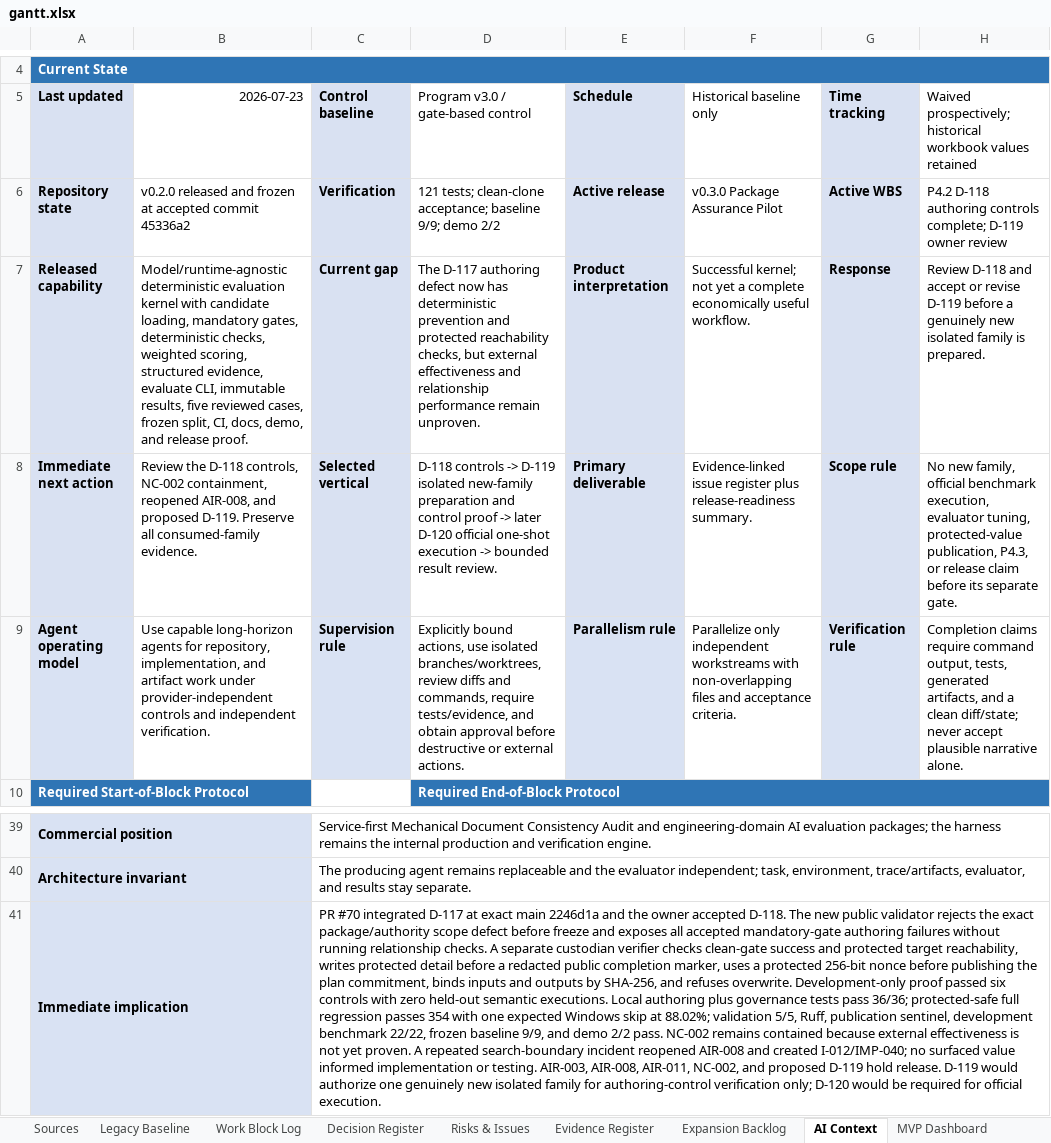
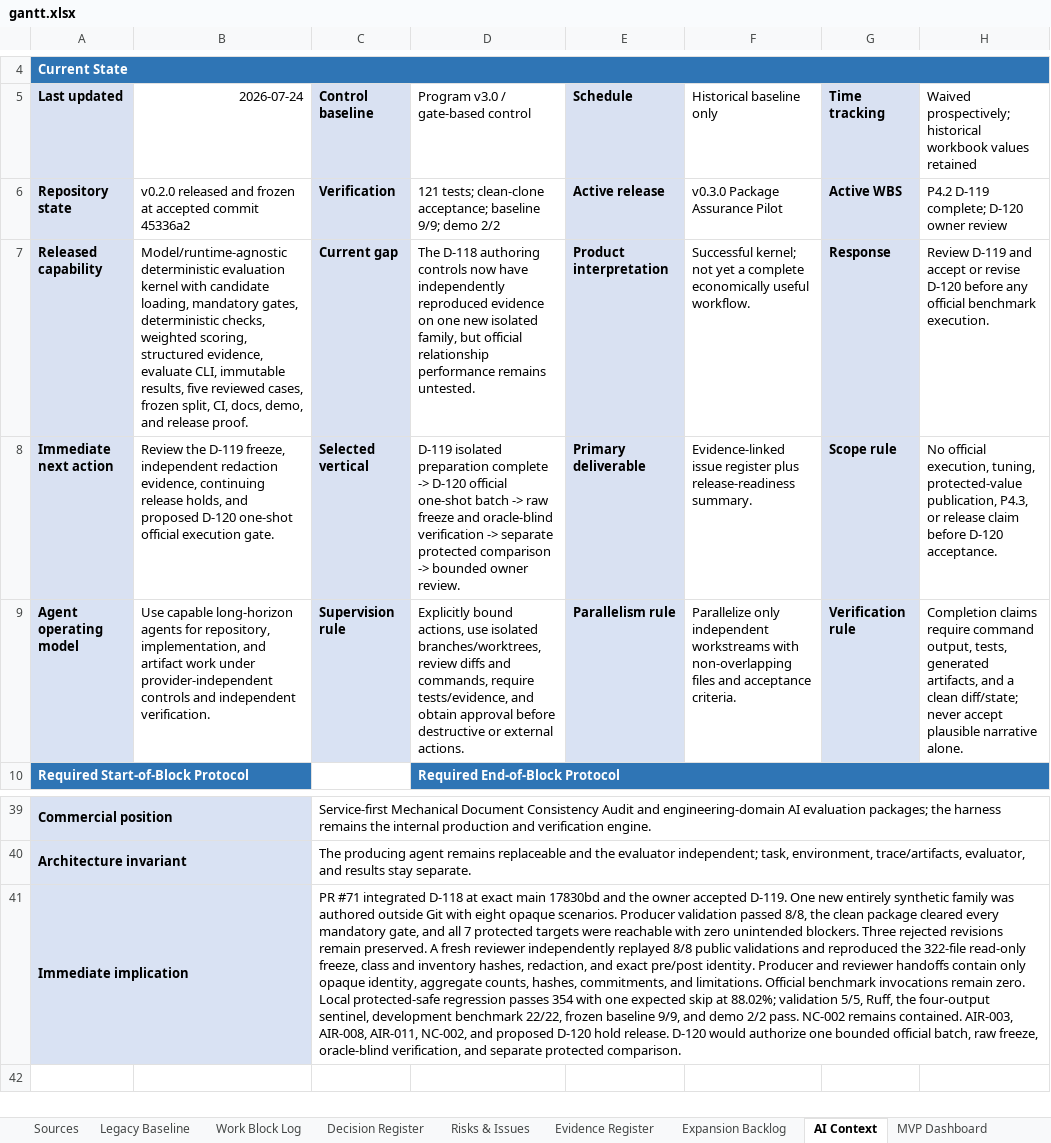
Before and after one commit to Jason-Jensen/mechanical-technical-document-evaluation-harness, an Excel workbook: gantt.xlsx, sheet AI Context, drawn as a sheet; only a part is shown, gaps mark what is left out; values as stored, in another font and other column widths than the file's, no borders; the diff names each change by its address in the sheet, - before the commit and + after, or states it on an @@ line.

Commit message:
Complete D-119 isolated family preparation

```diff
--- a/gantt.xlsx (sheet AI Context)
+++ b/gantt.xlsx (sheet AI Context)
-B5: 2026-07-23
+B5: 2026-07-24
-H6: P4.2 D-118 authoring controls complete; D-119 owner review
+H6: P4.2 D-119 complete; D-120 owner review
-D7: The D-117 authoring defect now has deterministic prevention and protected reachability checks, but external effectiveness and relationship performance remain unproven.
+D7: The D-118 authoring controls now have independently reproduced evidence on one new isolated family, but official relationship performance remains untested.
-H7: Review D-118 and accept or revise D-119 before a genuinely new isolated family is prepared.
+H7: Review D-119 and accept or revise D-120 before any official benchmark execution.
-B8 (2026-07-24): Review the D-118 controls, NC-002 containment, reopened AIR-008, and proposed D-119. Preserve all consumed-family evidence.
+B8 (2026-07-24): Review the D-119 freeze, independent redaction evidence, continuing release holds, and proposed D-120 one-shot official execution gate.
-D8: D-118 controls -> D-119 isolated new-family preparation and control proof -> later D-120 official one-shot execution -> bounded result review.
+D8: D-119 isolated preparation complete -> D-120 official one-shot batch -> raw freeze and oracle-blind verification -> separate protected comparison -> bounded owner review.
-H8: No new family, official benchmark execution, evaluator tuning, protected-value publication, P4.3, or release claim before its separate gate.
+H8: No official execution, tuning, protected-value publication, P4.3, or release claim before D-120 acceptance.
-C41 (Control baseline): PR #70 integrated D-117 at exact main 2246d1a and the owner accepted D-118. The new public validator rejects the exact package/authority scope defect before freeze and exposes all accepted mandatory-gate authoring failures without running relationship checks. A separate custodian verifier checks clean-gate success and protected target reachability, writes protected detail before a redacted public completion marker, uses a protected 256-bit nonce before publishing the plan commitment, binds inputs and outputs by SHA-256, and refuses overwrite. Development-only proof passed six controls with zero held-out semantic executions. Local authoring plus governance tests pass 36/36; protected-safe full regression passes 354 with one expected Windows skip at 88.02%; validation 5/5, Ruff, publication sentinel, development benchmark 22/22, frozen baseline 9/9, and demo 2/2 pass. NC-002 remains contained because external effectiveness is not yet proven. A repeated search-boundary incident reopened AIR-008 and created I-012/IMP-040; no surfaced value informed implementation or testing. AIR-003, AIR-008, AIR-011, NC-002, and proposed D-119 hold release. D-119 would authorize one genuinely new isolated family for authoring-control verification only; D-120 would be required for official execution.
+C41 (Control baseline): PR #71 integrated D-118 at exact main 17830bd and the owner accepted D-119. One new entirely synthetic family was authored outside Git with eight opaque scenarios. Producer validation passed 8/8, the clean package cleared every mandatory gate, and all 7 protected targets were reachable with zero unintended blockers. Three rejected revisions remain preserved. A fresh reviewer independently replayed 8/8 public validations and reproduced the 322-file read-only freeze, class and inventory hashes, redaction, and exact pre/post identity. Producer and reviewer handoffs contain only opaque identity, aggregate counts, hashes, commitments, and limitations. Official benchmark invocations remain zero. Local protected-safe regression passes 354 with one expected skip at 88.02%; validation 5/5, Ruff, the four-output sentinel, development benchmark 22/22, frozen baseline 9/9, and demo 2/2 pass. NC-002 remains contained. AIR-003, AIR-008, AIR-011, NC-002, and proposed D-120 hold release. D-120 would authorize one bounded official batch, raw freeze, oracle-blind verification, and separate protected comparison.
```
Also changed, not shown: sheet Evidence Register, sheet Pilot Dashboard, sheet Decision Register, sheet Work Block Log, sheet Risks & Issues, sheet Start Here, 1 more sheet, charts or pictures, 10 other files.
